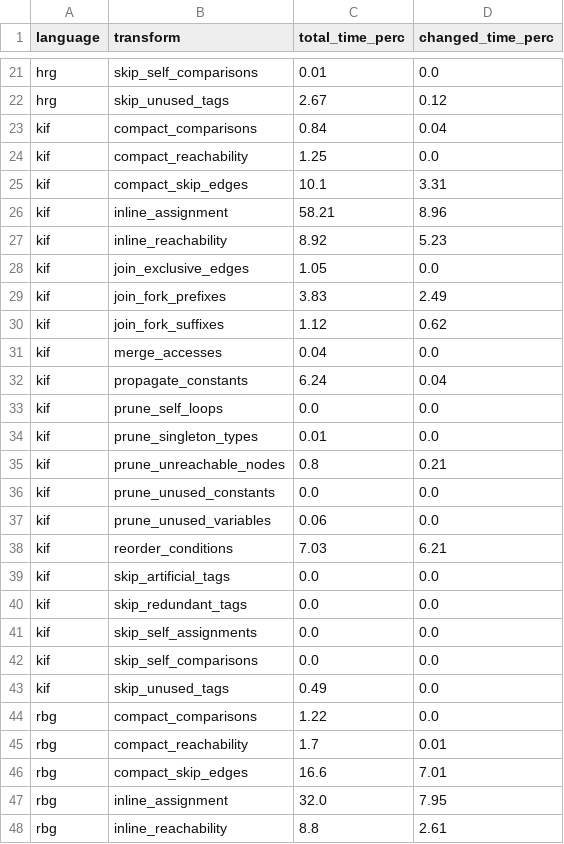
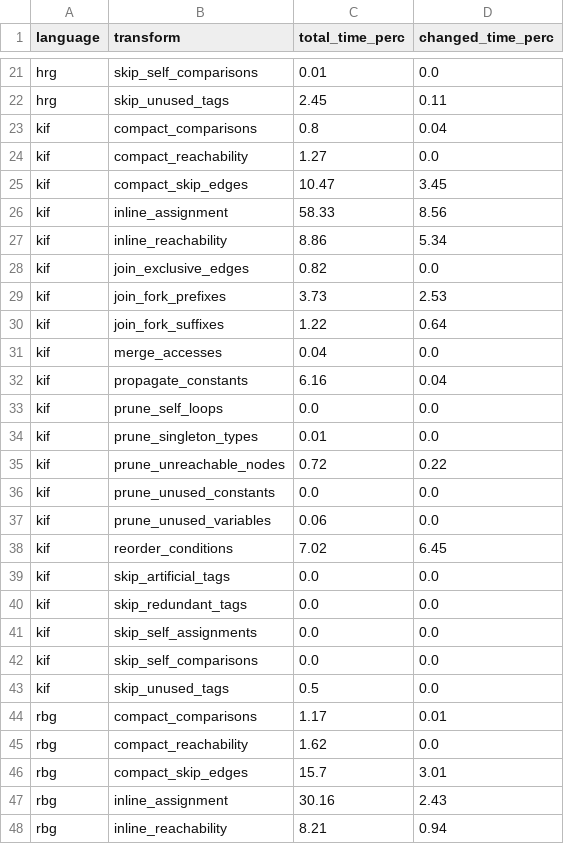
Before and after one commit to radekmie/rg, a CSV file: scripts/data/results/tws_with_total_time_perc.csv, drawn as a sheet; only a part is shown, gaps mark what is left out; the diff covers the shown part only; the diff names each change by its address in the sheet, - before the commit and + after, or states it on an @@ line.

```diff
--- a/scripts/data/results/tws_with_total_time_perc.csv
+++ b/scripts/data/results/tws_with_total_time_perc.csv
-C22 (total_time_perc): 2.67
+C22 (total_time_perc): 2.45
-D22 (changed_time_perc): 0.12
+D22 (changed_time_perc): 0.11
-C23 (total_time_perc): 0.84
+C23 (total_time_perc): 0.8
-C24 (total_time_perc): 1.25
+C24 (total_time_perc): 1.27
-C25 (total_time_perc): 10.1
+C25 (total_time_perc): 10.47
-D25 (changed_time_perc): 3.31
+D25 (changed_time_perc): 3.45
-C26 (total_time_perc): 58.21
+C26 (total_time_perc): 58.33
-D26 (changed_time_perc): 8.96
+D26 (changed_time_perc): 8.56
-C27 (total_time_perc): 8.92
+C27 (total_time_perc): 8.86
-D27 (changed_time_perc): 5.23
+D27 (changed_time_perc): 5.34
-C28 (total_time_perc): 1.05
+C28 (total_time_perc): 0.82
-C29 (total_time_perc): 3.83
+C29 (total_time_perc): 3.73
-D29 (changed_time_perc): 2.49
+D29 (changed_time_perc): 2.53
-C30 (total_time_perc): 1.12
+C30 (total_time_perc): 1.22
-D30 (changed_time_perc): 0.62
+D30 (changed_time_perc): 0.64
-C32 (total_time_perc): 6.24
+C32 (total_time_perc): 6.16
-C35 (total_time_perc): 0.8
+C35 (total_time_perc): 0.72
-D35 (changed_time_perc): 0.21
+D35 (changed_time_perc): 0.22
-C38 (total_time_perc): 7.03
+C38 (total_time_perc): 7.02
-D38 (changed_time_perc): 6.21
+D38 (changed_time_perc): 6.45
-C43 (total_time_perc): 0.49
+C43 (total_time_perc): 0.5
-C44 (total_time_perc): 1.22
+C44 (total_time_perc): 1.17
-D44 (changed_time_perc): 0.0
+D44 (changed_time_perc): 0.01
-C45 (total_time_perc): 1.7
+C45 (total_time_perc): 1.62
-D45 (changed_time_perc): 0.01
+D45 (changed_time_perc): 0.0
-C46 (total_time_perc): 16.6
+C46 (total_time_perc): 15.7
-D46 (changed_time_perc): 7.01
+D46 (changed_time_perc): 3.01
-C47 (total_time_perc): 32.0
+C47 (total_time_perc): 30.16
-D47 (changed_time_perc): 7.95
+D47 (changed_time_perc): 2.43
-C48 (total_time_perc): 8.8
+C48 (total_time_perc): 8.21
-D48 (changed_time_perc): 2.61
+D48 (changed_time_perc): 0.94
```
Also changed, not shown: 21 removed rows and 55 edited cells elsewhere in this file, scripts/collect/results/runtime_stats.csv, scripts/data/results/flag_metrics_influence.csv, 49 other files.
